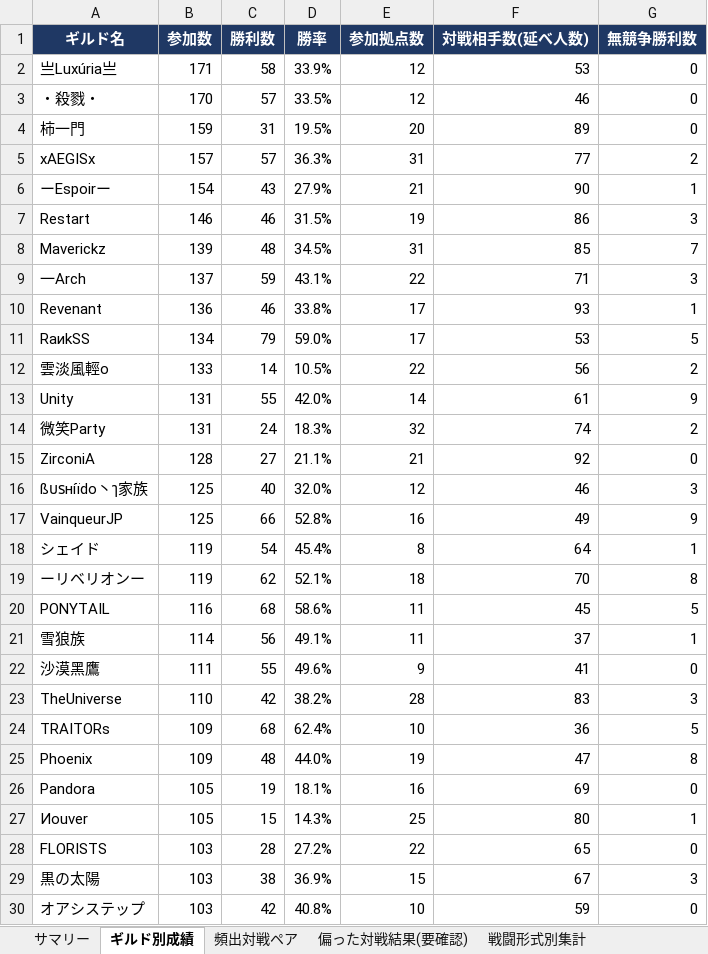
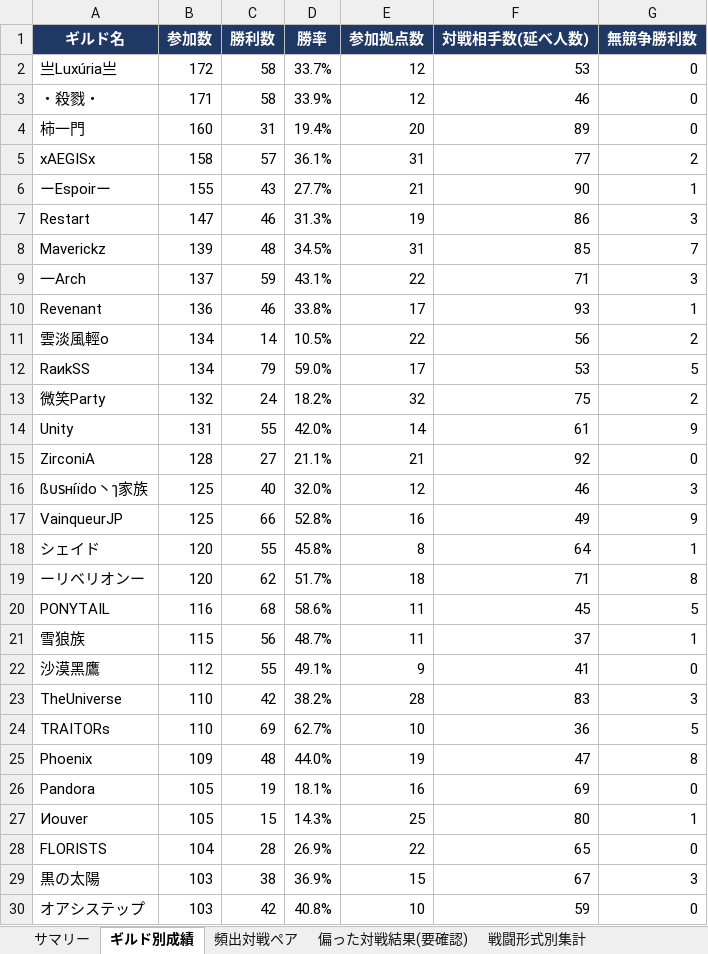
Before and after one commit to Lily-0619/bdm-node-war-tracker, an Excel workbook: report/output/拠点戦_過去データ分析.xlsx, sheet ギルド別成績, drawn as a sheet; only a part is shown; values as stored, in another font and other column widths than the file's, no borders; removed rows and columns are numbered as before the commit, all else as after; the diff covers the shown part only; the diff names each change by its address in the sheet, - before the commit and + after, or states it on an @@ line.

```diff
--- a/report/output/拠点戦_過去データ分析.xlsx (sheet ギルド別成績)
+++ b/report/output/拠点戦_過去データ分析.xlsx (sheet ギルド別成績)
-B2 (参加数): 171
+B2 (参加数): 172
-D2 (勝率): 33.9%
+D2 (勝率): 33.7%
-B3 (参加数): 170
+B3 (参加数): 171
-C3 (勝利数): 57
+C3 (勝利数): 58
-D3 (勝率): 33.5%
+D3 (勝率): 33.9%
-B4 (参加数): 159
+B4 (参加数): 160
-D4 (勝率): 19.5%
+D4 (勝率): 19.4%
-B5 (参加数): 157
+B5 (参加数): 158
-D5 (勝率): 36.3%
+D5 (勝率): 36.1%
-B6 (参加数): 154
+B6 (参加数): 155
-D6 (勝率): 27.9%
+D6 (勝率): 27.7%
-B7 (参加数): 146
+B7 (参加数): 147
-D7 (勝率): 31.5%
+D7 (勝率): 31.3%
+row 11: 雲淡風輕o | 134 | 14 | 10.5% | 22 | 56 | 2
-row 12: 雲淡風輕o | 133 | 14 | 10.5% | 22 | 56 | 2
+row 13: 微笑Party | 132 | 24 | 18.2% | 32 | 75 | 2
-row 14: 微笑Party | 131 | 24 | 18.3% | 32 | 74 | 2
-B18:B19 (参加数): 119
+B18:B19 (参加数): 120
-C18 (勝利数): 54
+C18 (勝利数): 55
-D18 (勝率): 45.4%
+D18 (勝率): 45.8%
-D19 (勝率): 52.1%
+D19 (勝率): 51.7%
-F19 (対戦相手数(延べ人数)): 70
+F19 (対戦相手数(延べ人数)): 71
-B21 (参加数): 114
+B21 (参加数): 115
-D21 (勝率): 49.1%
+D21 (勝率): 48.7%
-B22 (参加数): 111
+B22 (参加数): 112
-D22 (勝率): 49.6%
+D22 (勝率): 49.1%
-B24 (参加数): 109
+B24 (参加数): 110
-C24 (勝利数): 68
+C24 (勝利数): 69
-D24 (勝率): 62.4%
+D24 (勝率): 62.7%
-B28 (参加数): 103
+B28 (参加数): 104
-D28 (勝率): 27.2%
+D28 (勝率): 26.9%
```
Also changed, not shown: 8 added rows, 8 removed rows and 7 edited cells elsewhere in this sheet, sheet 月別参加数, sheet 頻出対戦ペア, sheet 拠点別入札状況, sheet 偏った対戦結果(要確認), sheet 新規参入_離脱, sheet N人巴_頻出組み合わせ, 2 more sheets, 8 other files.
